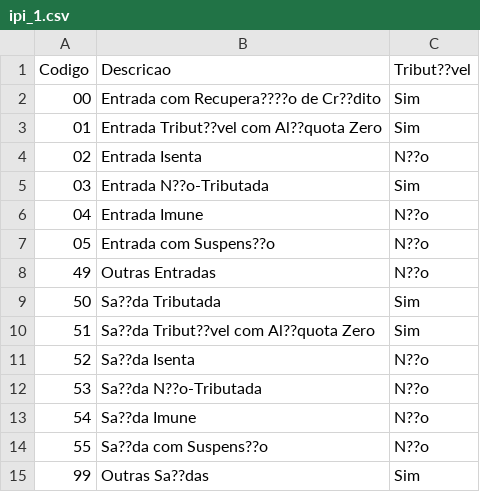
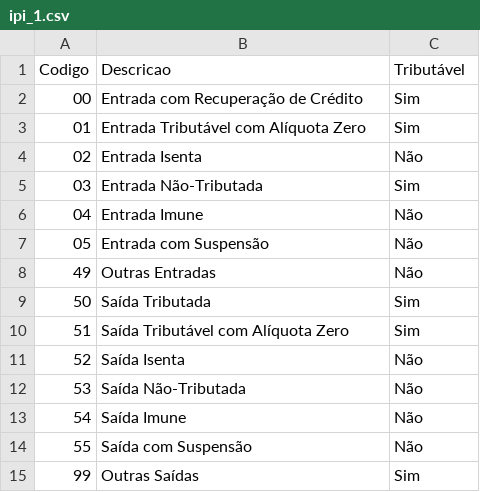
Before and after one commit to OrganizeSoft/OrganizePDV, a CSV file: csv/ipi_1.csv, drawn as a sheet.

```diff
--- a/csv/ipi_1.csv
+++ b/csv/ipi_1.csv
@@ -1,15 +1,15 @@
-Codigo;Descricao;Tribut??vel
-00;Entrada com Recupera????o de Cr??dito;Sim
-01;Entrada Tribut??vel com Al??quota Zero;Sim
-02;Entrada Isenta;N??o
-03;Entrada N??o-Tributada;Sim
-04;Entrada Imune;N??o
-05;Entrada com Suspens??o;N??o
-49;Outras Entradas;N??o
-50;Sa??da Tributada;Sim
-51;Sa??da Tribut??vel com Al??quota Zero;Sim
-52;Sa??da Isenta;N??o
-53;Sa??da N??o-Tributada;N??o
-54;Sa??da Imune;N??o
-55;Sa??da com Suspens??o;N??o
-99;Outras Sa??das;Sim
+Codigo;Descricao;Tributável
+00;Entrada com Recuperação de Crédito;Sim
+01;Entrada Tributável com Alíquota Zero;Sim
+02;Entrada Isenta;Não
+03;Entrada Não-Tributada;Sim
+04;Entrada Imune;Não
+05;Entrada com Suspensão;Não
+49;Outras Entradas;Não
+50;Saída Tributada;Sim
+51;Saída Tributável com Alíquota Zero;Sim
+52;Saída Isenta;Não
+53;Saída Não-Tributada;Não
+54;Saída Imune;Não
+55;Saída com Suspensão;Não
+99;Outras Saídas;Sim
```
Also changed, not shown: csv/cest_1.csv, csv/cfop_1.csv, 7 other files.
